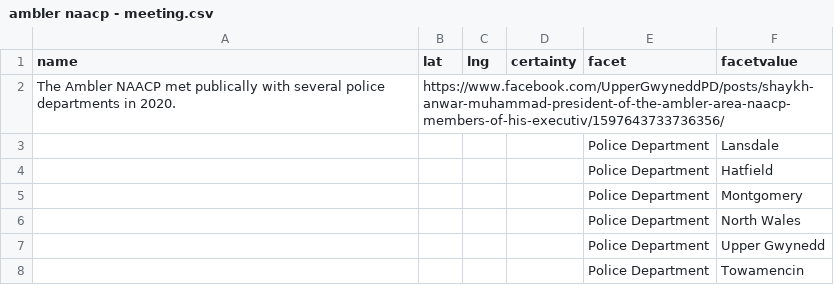
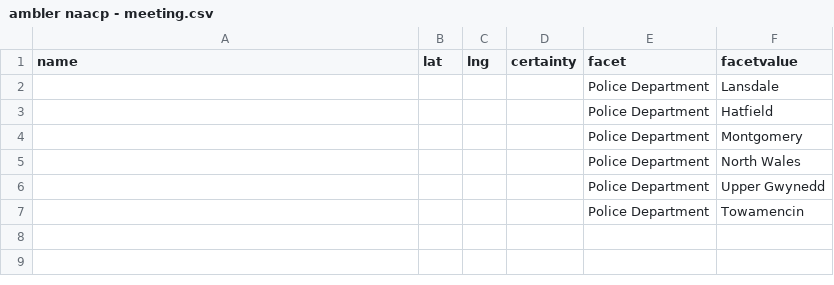
Before and after one commit to garysieling/pennsylvania-social-justice-maps, a CSV file: public/static/ambler naacp - meeting.csv, drawn as a sheet.

```diff
--- a/public/static/ambler naacp - meeting.csv
+++ b/public/static/ambler naacp - meeting.csv
@@ -1,3 +1,2 @@
 name,lat,lng,certainty,facet,facetvalue
-The Ambler NAACP met publically with several police departments in 2020.,https://www.facebook.com/UpperGwyneddPD/posts/shaykh-anwar-muhammad-president-of-the-ambler-area-naacp-members-of-his-executiv/1597643733736356/
 ,,,,Police Department,Lansdale,
```
Also changed, not shown: public/static/ambler naacp - memorandum.csv, public/static/points.csv, 1 other file.
